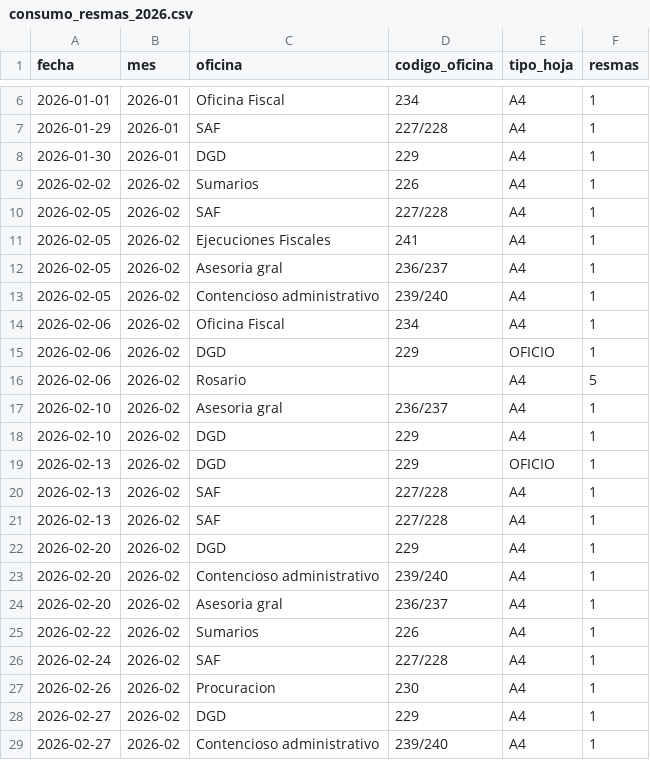
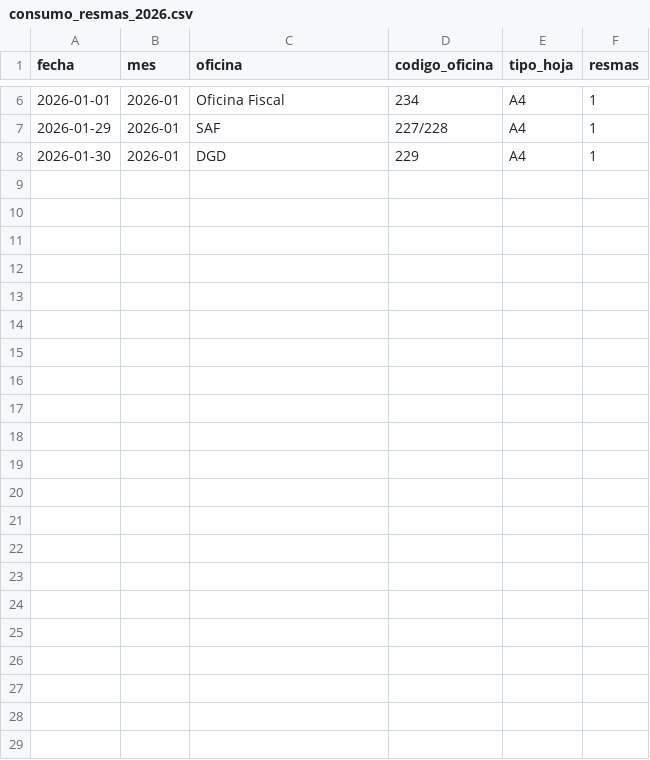
Before and after one commit to GBottarlini/Fiscalia, a CSV file: consumo-hojas-dashboard/src/data/consumo_resmas_2026.csv, drawn as a sheet; only a part is shown, gaps mark what is left out.

Commit message:
Revert "Actualiza datos y recursos del dashboard de consumo 2026"
This reverts commit 4622c23bca923658de0ebc22dfe22e033f65156c.

```diff
--- a/consumo-hojas-dashboard/src/data/consumo_resmas_2026.csv
+++ b/consumo-hojas-dashboard/src/data/consumo_resmas_2026.csv
@@ -8,22 +8 @@ fecha,mes,oficina,codigo_oficina,tipo_hoja,resmas
 2026-01-30,2026-01,DGD,229,A4,1
-2026-02-02,2026-02,Sumarios,226,A4,1
-2026-02-05,2026-02,SAF,227/228,A4,1
-2026-02-05,2026-02,Ejecuciones Fiscales,241,A4,1
-2026-02-05,2026-02,Asesoria gral,236/237,A4,1
-2026-02-05,2026-02,Contencioso administrativo,239/240,A4,1
-2026-02-06,2026-02,Oficina Fiscal,234,A4,1
-2026-02-06,2026-02,DGD,229,OFICIO,1
-2026-02-06,2026-02,Rosario,,A4,5
-2026-02-10,2026-02,Asesoria gral,236/237,A4,1
-2026-02-10,2026-02,DGD,229,A4,1
-2026-02-13,2026-02,DGD,229,OFICIO,1
-2026-02-13,2026-02,SAF,227/228,A4,1
-2026-02-13,2026-02,SAF,227/228,A4,1
-2026-02-20,2026-02,DGD,229,A4,1
-2026-02-20,2026-02,Contencioso administrativo,239/240,A4,1
-2026-02-20,2026-02,Asesoria gral,236/237,A4,1
-2026-02-22,2026-02,Sumarios,226,A4,1
-2026-02-24,2026-02,SAF,227/228,A4,1
-2026-02-26,2026-02,Procuracion,230,A4,1
-2026-02-27,2026-02,DGD,229,A4,1
-2026-02-27,2026-02,Contencioso administrativo,239/240,A4,1
```
Also changed, not shown: 2 other files.
